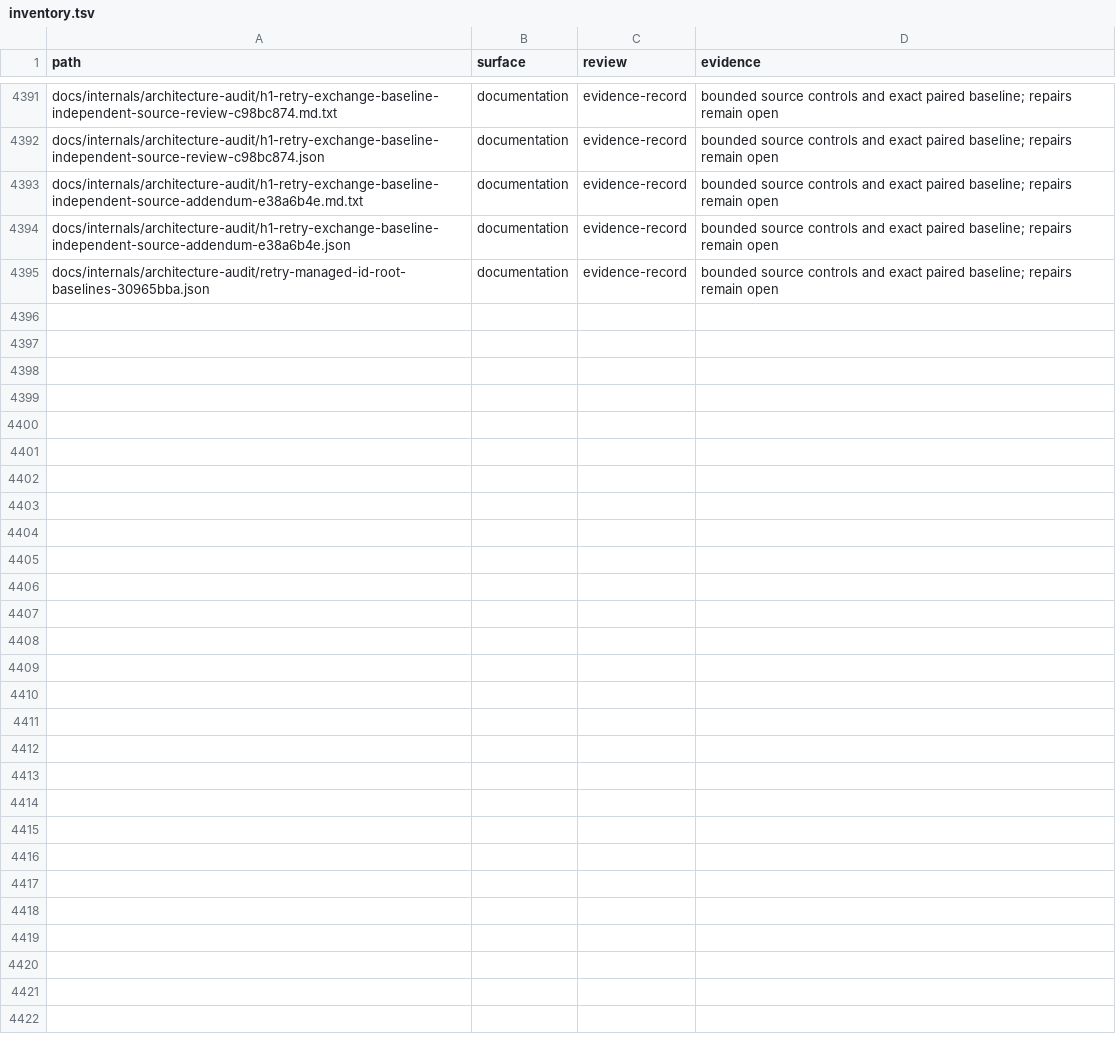
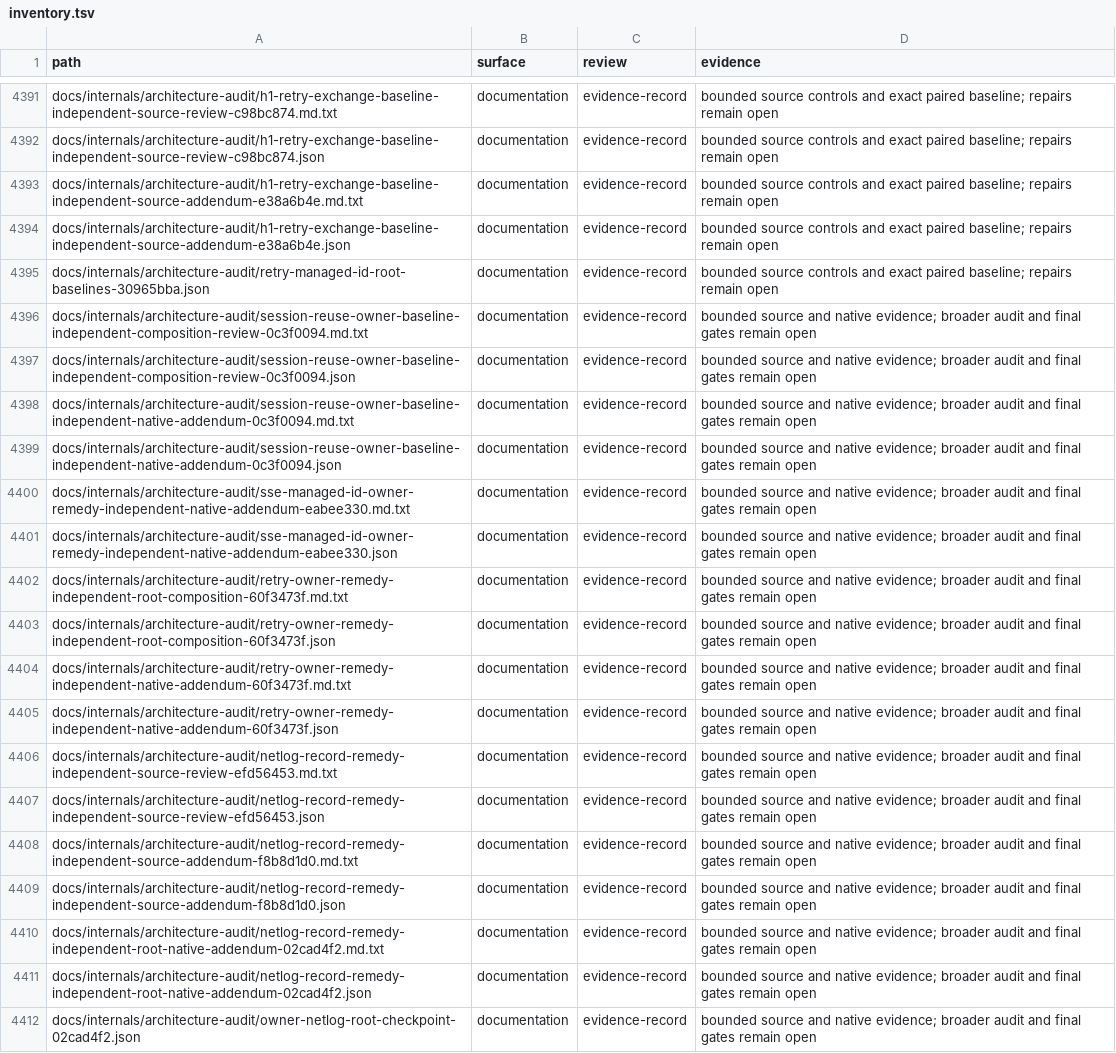
Before and after one commit to bywayhq/phantom, a TSV file: docs/internals/architecture-audit/inventory.tsv, drawn as a sheet; only a part is shown, gaps mark what is left out; the diff names each change by its address in the sheet, - before the commit and + after, or states it on an @@ line.

Commit message:
docs(audit): record reviewed ownership and NetLog fixes

```diff
--- a/docs/internals/architecture-audit/inventory.tsv
+++ b/docs/internals/architecture-audit/inventory.tsv
+row 4396: docs/internals/architecture-audit/session-reuse-owner-baseline-independent-composition-review-0c3f0094.md.txt | documentation | evidence-record | bounded source and native evidence; broader audit and final gates remain open
+row 4397: docs/internals/architecture-audit/session-reuse-owner-baseline-independent-composition-review-0c3f0094.json | documentation | evidence-record | bounded source and native evidence; broader audit and final gates remain open
+row 4398: docs/internals/architecture-audit/session-reuse-owner-baseline-independent-native-addendum-0c3f0094.md.txt | documentation | evidence-record | bounded source and native evidence; broader audit and final gates remain open
+row 4399: docs/internals/architecture-audit/session-reuse-owner-baseline-independent-native-addendum-0c3f0094.json | documentation | evidence-record | bounded source and native evidence; broader audit and final gates remain open
+row 4400: docs/internals/architecture-audit/sse-managed-id-owner-remedy-independent-native-addendum-eabee330.md.txt | documentation | evidence-record | bounded source and native evidence; broader audit and final gates remain open
+row 4401: docs/internals/architecture-audit/sse-managed-id-owner-remedy-independent-native-addendum-eabee330.json | documentation | evidence-record | bounded source and native evidence; broader audit and final gates remain open
+row 4402: docs/internals/architecture-audit/retry-owner-remedy-independent-root-composition-60f3473f.md.txt | documentation | evidence-record | bounded source and native evidence; broader audit and final gates remain open
+row 4403: docs/internals/architecture-audit/retry-owner-remedy-independent-root-composition-60f3473f.json | documentation | evidence-record | bounded source and native evidence; broader audit and final gates remain open
+row 4404: docs/internals/architecture-audit/retry-owner-remedy-independent-native-addendum-60f3473f.md.txt | documentation | evidence-record | bounded source and native evidence; broader audit and final gates remain open
+row 4405: docs/internals/architecture-audit/retry-owner-remedy-independent-native-addendum-60f3473f.json | documentation | evidence-record | bounded source and native evidence; broader audit and final gates remain open
+row 4406: docs/internals/architecture-audit/netlog-record-remedy-independent-source-review-efd56453.md.txt | documentation | evidence-record | bounded source and native evidence; broader audit and final gates remain open
+row 4407: docs/internals/architecture-audit/netlog-record-remedy-independent-source-review-efd56453.json | documentation | evidence-record | bounded source and native evidence; broader audit and final gates remain open
+row 4408: docs/internals/architecture-audit/netlog-record-remedy-independent-source-addendum-f8b8d1d0.md.txt | documentation | evidence-record | bounded source and native evidence; broader audit and final gates remain open
+row 4409: docs/internals/architecture-audit/netlog-record-remedy-independent-source-addendum-f8b8d1d0.json | documentation | evidence-record | bounded source and native evidence; broader audit and final gates remain open
+row 4410: docs/internals/architecture-audit/netlog-record-remedy-independent-root-native-addendum-02cad4f2.md.txt | documentation | evidence-record | bounded source and native evidence; broader audit and final gates remain open
+row 4411: docs/internals/architecture-audit/netlog-record-remedy-independent-root-native-addendum-02cad4f2.json | documentation | evidence-record | bounded source and native evidence; broader audit and final gates remain open
+row 4412: docs/internals/architecture-audit/owner-netlog-root-checkpoint-02cad4f2.json | documentation | evidence-record | bounded source and native evidence; broader audit and final gates remain open
```
Also changed, not shown: 19 other files.
